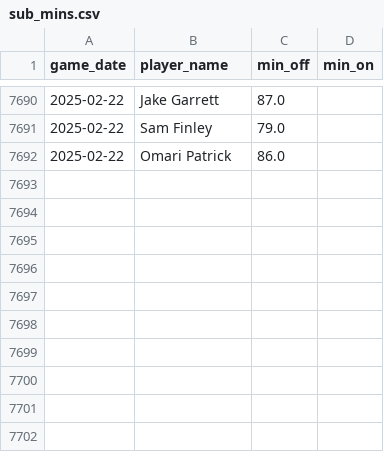
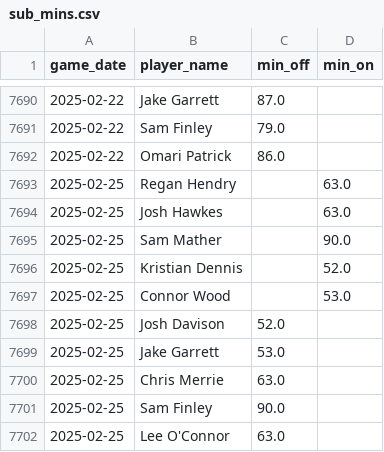
Before and after one commit to petebrown/data-updater, a CSV file: data/sub_mins.csv, drawn as a sheet; only a part is shown, gaps mark what is left out.

```diff
--- a/data/sub_mins.csv
+++ b/data/sub_mins.csv
@@ -7692 +7692,11 @@ game_date,player_name,min_off,min_on
 2025-02-22,Omari Patrick,86.0,
+2025-02-25,Regan Hendry,,63.0
+2025-02-25,Josh Hawkes,,63.0
+2025-02-25,Sam Mather,,90.0
+2025-02-25,Kristian Dennis,,52.0
+2025-02-25,Connor Wood,,53.0
+2025-02-25,Josh Davison,52.0,
+2025-02-25,Jake Garrett,53.0,
+2025-02-25,Chris Merrie,63.0,
+2025-02-25,Sam Finley,90.0,
+2025-02-25,Lee O'Connor,63.0,
```
Also changed, not shown: data/results.csv, data/subs.csv, 2 other files.
